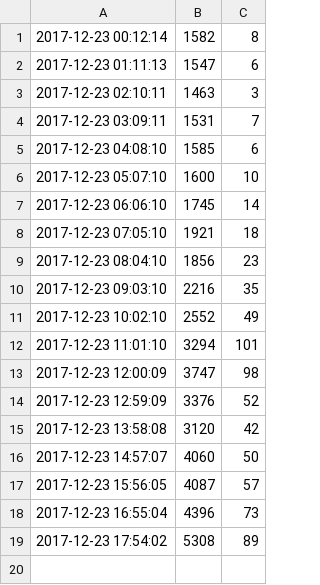
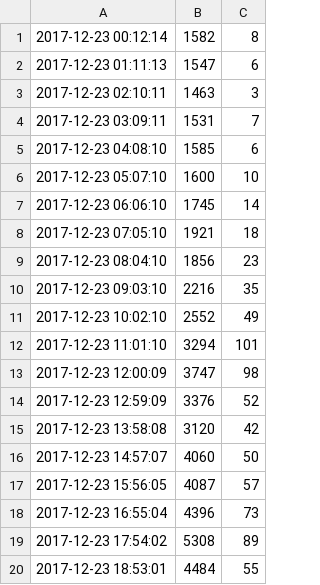
Before and after one commit to kimwooglae/AirQualityIndex, a CSV file: python/data_20171223.csv, drawn as a sheet.

Commit message:
data

```diff
--- a/python/data_20171223.csv
+++ b/python/data_20171223.csv
@@ -19 +19,2 @@
 2017-12-23 17:54:02,5308,89
+2017-12-23 18:53:01,4484,55
```
